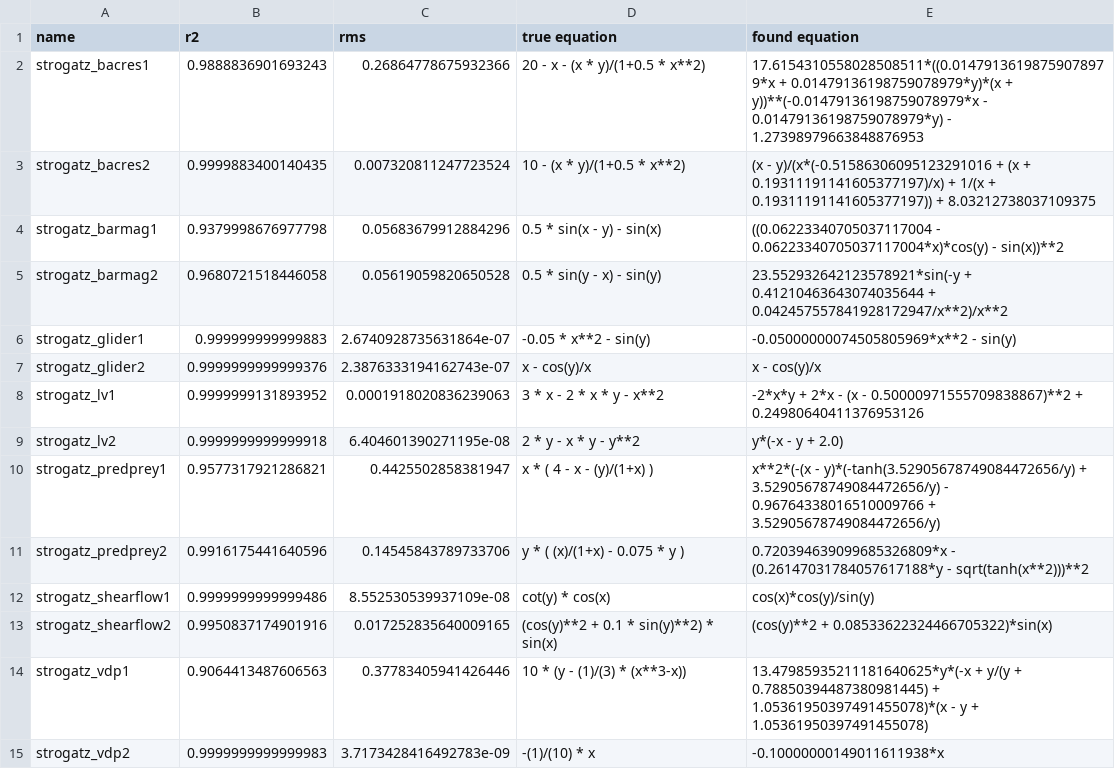
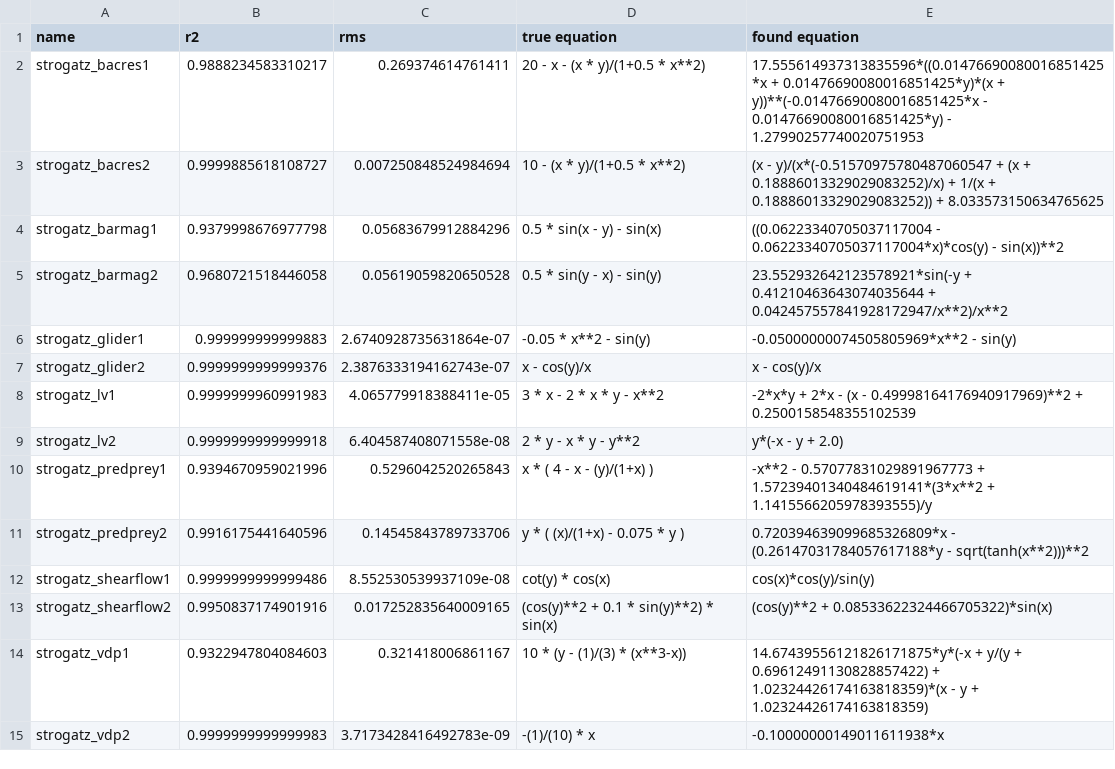
Before and after one commit to janoPig/HROCH, a CSV file: ci-test/results/results_win.csv, drawn as a sheet.

Commit message:
Commit from GitHub Actions (Strogatz - windows)

```diff
--- a/ci-test/results/results_win.csv
+++ b/ci-test/results/results_win.csv
@@ -1,4 +1,4 @@
 name,r2,rms,true equation,found equation
-strogatz_bacres1,0.9888836901693243,0.26864778675932366,20 - x - (x * y)/(1+0.5 * x**2),17.6154310558028508511*((0.01479136198759078979*x + 0.01479136198759078979*y)*(x + y))**(-0.01479136198759078979*x - 0.01479136198759078979*y) - 1.27398979663848876953
-strogatz_bacres2,0.9999883400140435,0.007320811247723524,10 - (x * y)/(1+0.5 * x**2),(x - y)/(x*(-0.51586306095123291016 + (x + 0.19311191141605377197)/x) + 1/(x + 0.19311191141605377197)) + 8.03212738037109375
+strogatz_bacres1,0.9888234583310217,0.269374614761411,20 - x - (x * y)/(1+0.5 * x**2),17.555614937313835596*((0.01476690080016851425*x + 0.01476690080016851425*y)*(x + y))**(-0.01476690080016851425*x - 0.01476690080016851425*y) - 1.27990257740020751953
+strogatz_bacres2,0.9999885618108727,0.007250848524984694,10 - (x * y)/(1+0.5 * x**2),(x - y)/(x*(-0.51570975780487060547 + (x + 0.18886013329029083252)/x) + 1/(x + 0.18886013329029083252)) + 8.033573150634765625
 strogatz_barmag1,0.9379998676977798,0.05683679912884296,0.5 * sin(x - y) - sin(x),((0.06223340705037117004 - 0.06223340705037117004*x)*cos(y) - sin(x))**2
@@ -7,5 +7,5 @@ strogatz_glider1,0.999999999999883,2.6740928735631864e-07,-0.05 * x**2 - sin(y),
 strogatz_glider2,0.9999999999999376,2.3876333194162743e-07,x - cos(y)/x,x - cos(y)/x
-strogatz_lv1,0.9999999131893952,0.0001918020836239063,3  * x - 2  * x * y - x**2,-2*x*y + 2*x - (x - 0.50000971555709838867)**2 + 0.24980640411376953126
-strogatz_lv2,0.9999999999999918,6.404601390271195e-08,2 * y - x * y - y**2,y*(-x - y + 2.0)
-strogatz_predprey1,0.9577317921286821,0.4425502858381947,x  * ( 4 - x - (y)/(1+x) ),x**2*(-(x - y)*(-tanh(3.52905678749084472656/y) + 3.52905678749084472656/y) - 0.96764338016510009766 + 3.52905678749084472656/y)
+strogatz_lv1,0.9999999960991983,4.065779918388411e-05,3  * x - 2  * x * y - x**2,-2*x*y + 2*x - (x - 0.49998164176940917969)**2 + 0.2500158548355102539
+strogatz_lv2,0.9999999999999918,6.404587408071558e-08,2 * y - x * y - y**2,y*(-x - y + 2.0)
+strogatz_predprey1,0.9394670959021996,0.5296042520265843,x  * ( 4 - x - (y)/(1+x) ),-x**2 - 0.57077831029891967773 + 1.57239401340484619141*(3*x**2 + 1.1415566205978393555)/y
 strogatz_predprey2,0.9916175441640596,0.14545843789733706,y * ( (x)/(1+x) - 0.075 * y ),0.720394639099685326809*x - (0.26147031784057617188*y - sqrt(tanh(x**2)))**2
@@ -13,3 +13,3 @@ strogatz_shearflow1,0.9999999999999486,8.552530539937109e-08,cot(y) * cos(x),cos
 strogatz_shearflow2,0.9950837174901916,0.017252835640009165,(cos(y)**2 + 0.1 *  sin(y)**2) * sin(x),(cos(y)**2 + 0.08533622324466705322)*sin(x)
-strogatz_vdp1,0.9064413487606563,0.37783405941426446,10 *  (y - (1)/(3) * (x**3-x)),13.47985935211181640625*y*(-x + y/(y + 0.78850394487380981445) + 1.05361950397491455078)*(x - y + 1.05361950397491455078)
+strogatz_vdp1,0.9322947804084603,0.321418006861167,10 *  (y - (1)/(3) * (x**3-x)),14.67439556121826171875*y*(-x + y/(y + 0.69612491130828857422) + 1.02324426174163818359)*(x - y + 1.02324426174163818359)
 strogatz_vdp2,0.9999999999999983,3.7173428416492783e-09,-(1)/(10) * x,-0.10000000149011611938*x
```
